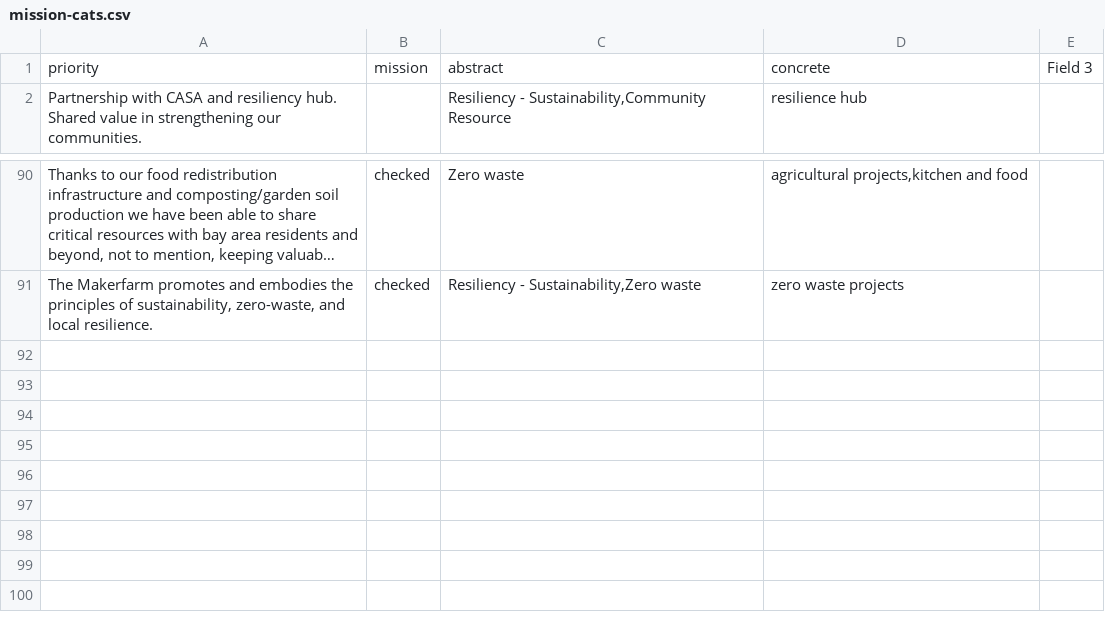
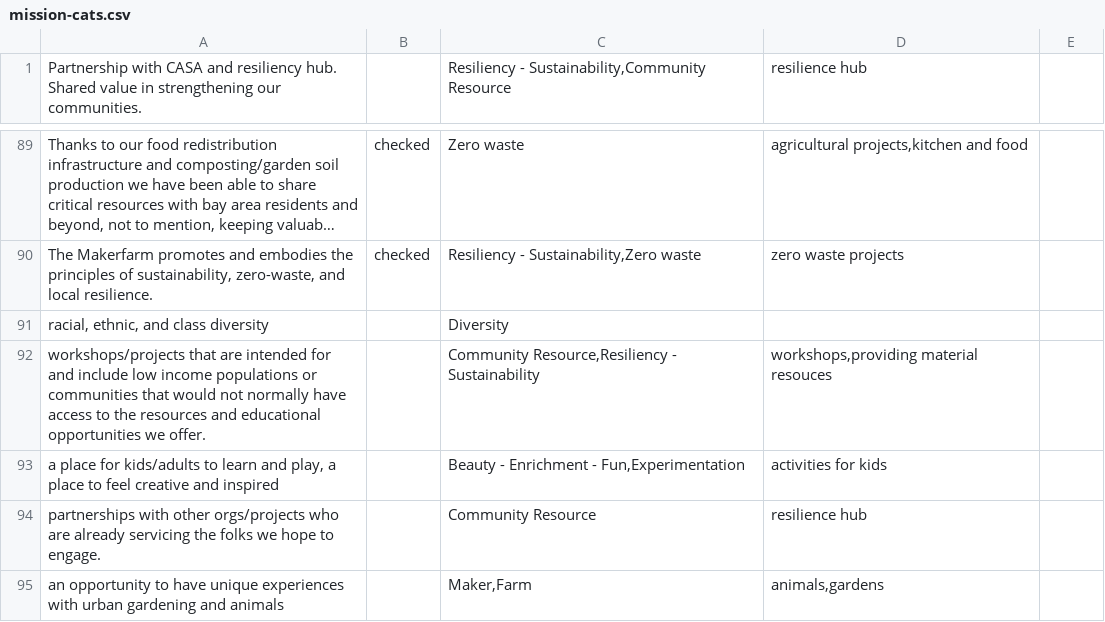
Before and after one commit to spectranaut/makerfarm-mission, a CSV file: mission-cats.csv, drawn as a sheet; only a part is shown, gaps mark what is left out; long unchanged cells end in …; removed rows and columns are numbered as before the commit, all else as after; the diff names each change by its address in the sheet, - before the commit and + after, or states it on an @@ line.

```diff
--- a/mission-cats.csv
+++ b/mission-cats.csv
-row 1: priority | mission | abstract | concrete | Field 3
+row 91: racial, ethnic, and class diversity |  | Diversity
+row 92: workshops/projects that are intended for and include low income populations or communities that would not normally have access to the resources and educational opportunities we offer. |  | Community Resource,Resiliency - Sustainability | workshops,providing material resouces
+row 93: a place for kids/adults to learn and play, a place to feel creative and inspired |  | Beauty - Enrichment - Fun,Experimentation | activities for kids
+row 94: partnerships with other orgs/projects who are already servicing the folks we hope to engage. |  | Community Resource | resilience hub
+row 95: an opportunity to have unique experiences with urban gardening and animals |  | Maker,Farm | animals,gardens
```
Also changed, not shown: 2 other files.
